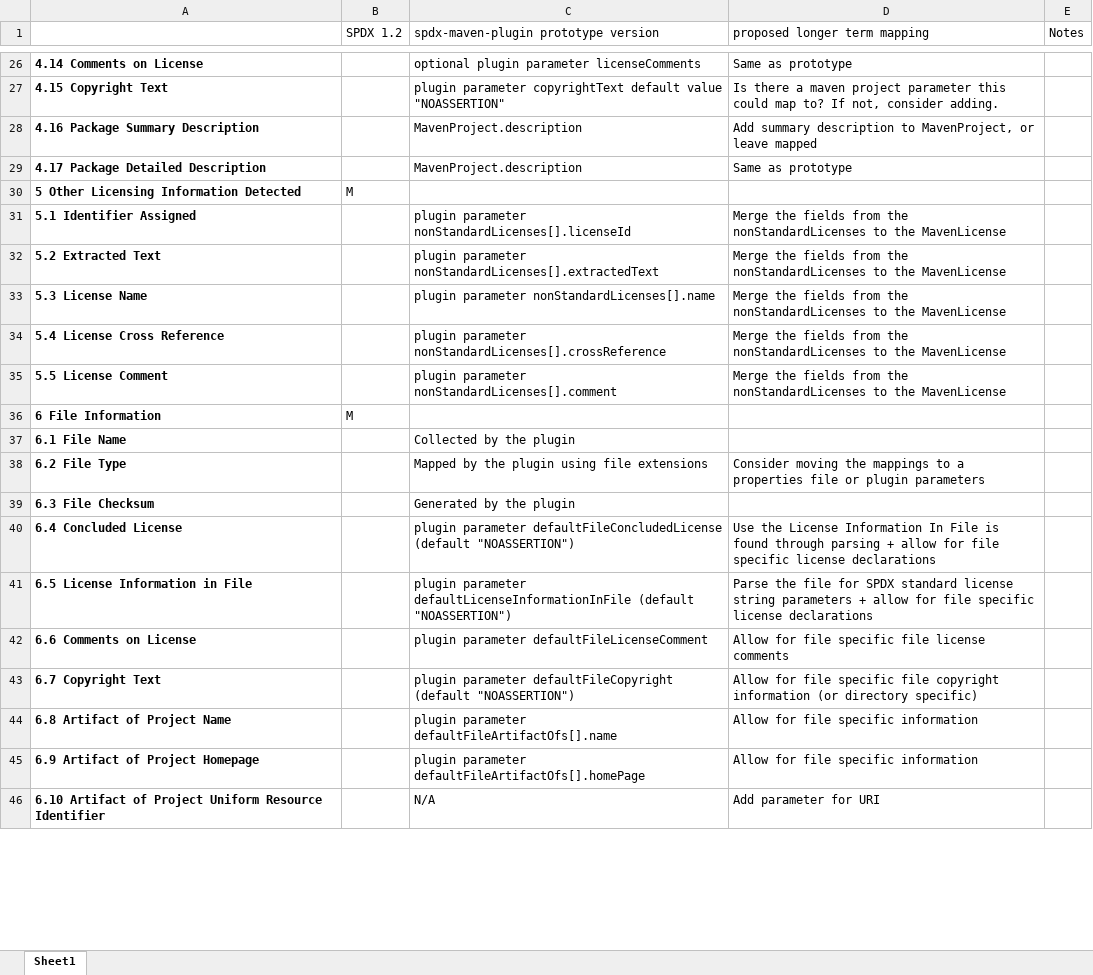
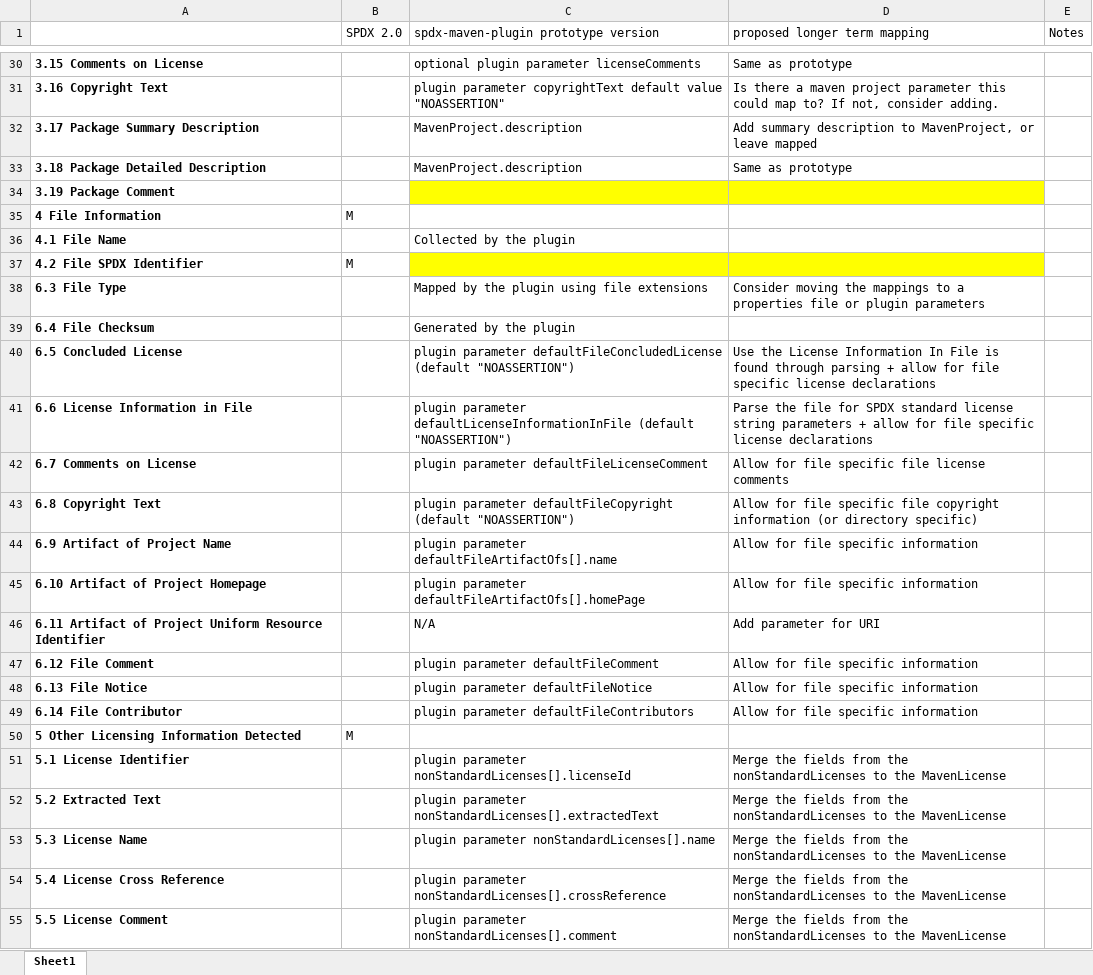
Before and after one commit to spdx/spdx-maven-plugin, an Excel workbook: SPDX-fields-maven-mapping.xlsx, sheet Sheet1, drawn as a sheet; only a part is shown, gaps mark what is left out; values as stored, in another font and other column widths than the file's, no borders; removed rows and columns are numbered as before the commit, all else as after; the diff covers the shown part only; the diff names each change by its address in the sheet, - before the commit and + after, or states it on an @@ line.

```diff
--- a/SPDX-fields-maven-mapping.xlsx (sheet Sheet1)
+++ b/SPDX-fields-maven-mapping.xlsx (sheet Sheet1)
-B1: SPDX 1.2
+B1: SPDX 2.0
-A30: 4.14 Comments on License
+A30: 3.15 Comments on License
-A31: 4.15 Copyright Text
+A31: 3.16 Copyright Text
-A32: 4.16 Package Summary Description
+A32: 3.17 Package Summary Description
-A33: 4.17 Package Detailed Description
+A33: 3.18 Package Detailed Description
+row 34: 3.19 Package Comment
+row 35: 4 File Information | M
+row 36: 4.1 File Name |  | Collected by the plugin
+row 37: 4.2 File SPDX Identifier | M
+row 38: 6.3 File Type |  | Mapped by the plugin using file extensions | Consider moving the mappings to a properties file or plugin parameters
+row 39: 6.4 File Checksum |  | Generated by the plugin
+row 40: 6.5 Concluded License |  | plugin parameter defaultFileConcludedLicense (default "NOASSERTION") | Use the License Information In File is found through parsing + allow for file specific license declarations
+row 41: 6.6 License Information in File |  | plugin parameter defaultLicenseInformationInFile (default "NOASSERTION") | Parse the file for SPDX standard license string parameters + allow for file specific license declarations
+row 42: 6.7 Comments on License |  | plugin parameter defaultFileLicenseComment | Allow for file specific file license comments
+row 43: 6.8 Copyright Text |  | plugin parameter defaultFileCopyright (default "NOASSERTION") | Allow for file specific file copyright information (or directory specific)
+row 44: 6.9 Artifact of Project Name |  | plugin parameter defaultFileArtifactOfs[].name | Allow for file specific information
+row 45: 6.10 Artifact of Project Homepage |  | plugin parameter defaultFileArtifactOfs[].homePage | Allow for file specific information
+row 46: 6.11 Artifact of Project Uniform Resource Identifier |  | N/A | Add parameter for URI
+row 47: 6.12 File Comment |  | plugin parameter defaultFileComment | Allow for file specific information
+row 48: 6.13 File Notice |  | plugin parameter defaultFileNotice | Allow for file specific information
+row 49: 6.14 File Contributor |  | plugin parameter defaultFileContributors | Allow for file specific information
-A51: 5.1 Identifier Assigned
+A51: 5.1 License Identifier
-row 36: 6 File Information | M
-row 37: 6.1 File Name |  | Collected by the plugin
-row 38: 6.2 File Type |  | Mapped by the plugin using file extensions | Consider moving the mappings to a properties file or plugin parameters
-row 39: 6.3 File Checksum |  | Generated by the plugin
-row 40: 6.4 Concluded License |  | plugin parameter defaultFileConcludedLicense (default "NOASSERTION") | Use the License Information In File is found through parsing + allow for file specific license declarations
-row 41: 6.5 License Information in File |  | plugin parameter defaultLicenseInformationInFile (default "NOASSERTION") | Parse the file for SPDX standard license string parameters + allow for file specific license declarations
-row 42: 6.6 Comments on License |  | plugin parameter defaultFileLicenseComment | Allow for file specific file license comments
-row 43: 6.7 Copyright Text |  | plugin parameter defaultFileCopyright (default "NOASSERTION") | Allow for file specific file copyright information (or directory specific)
-row 44: 6.8 Artifact of Project Name |  | plugin parameter defaultFileArtifactOfs[].name | Allow for file specific information
-row 45: 6.9 Artifact of Project Homepage |  | plugin parameter defaultFileArtifactOfs[].homePage | Allow for file specific information
-row 46: 6.10 Artifact of Project Uniform Resource Identifier |  | N/A | Add parameter for URI
```
Also changed, not shown: 18 added rows, 13 removed rows, 16 edited cells and cell formats elsewhere in this sheet, 14 other files.
